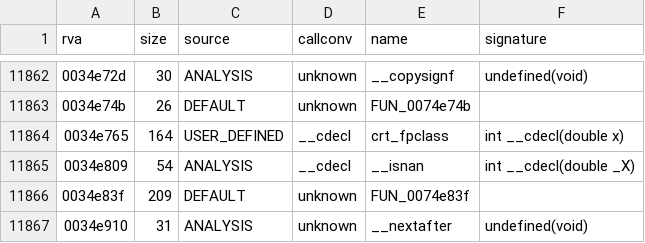
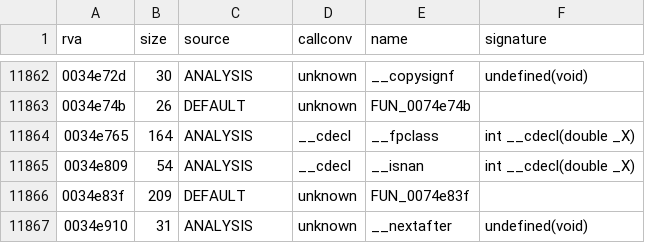
Before and after one commit to Blackwolf1337/scrapland, a TSV file: symbols/functions.tsv, drawn as a sheet; only a part is shown, gaps mark what is left out.

Commit message:
symbols: __fpclass keeps its library name

```diff
--- a/symbols/functions.tsv
+++ b/symbols/functions.tsv
@@ -11863,3 +11863,3 @@ rva	size	source	callconv	name	signature
 0034e74b	26	DEFAULT	unknown	FUN_0074e74b	
-0034e765	164	USER_DEFINED	__cdecl	crt_fpclass	int __cdecl(double x)
+0034e765	164	ANALYSIS	__cdecl	__fpclass	int __cdecl(double _X)
 0034e809	54	ANALYSIS	__cdecl	__isnan	int __cdecl(double _X)
```
